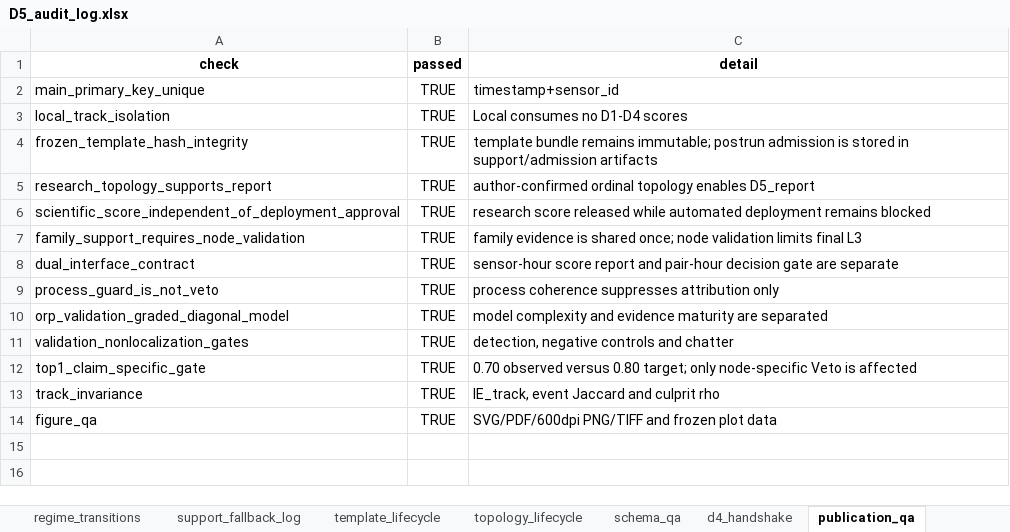
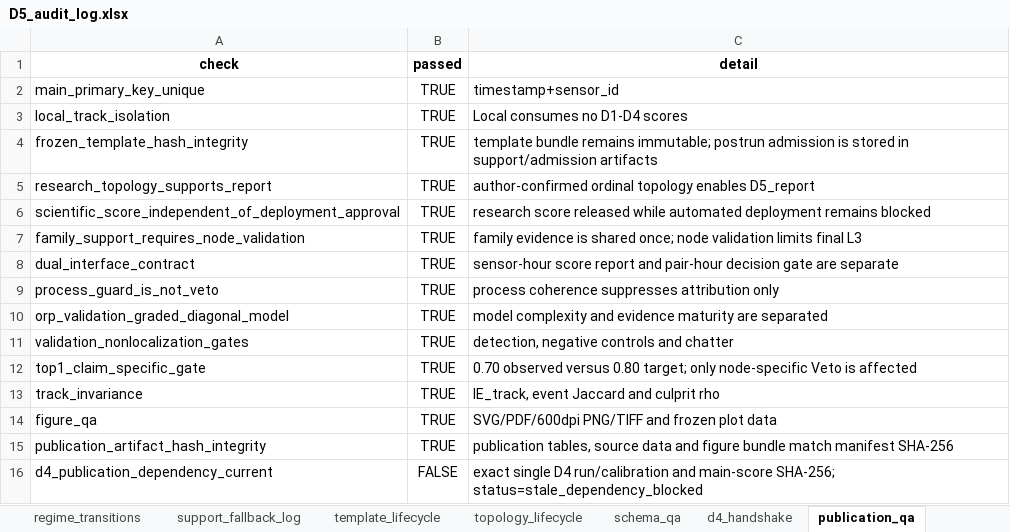
Before and after one commit to muzi-1998/beian_tree, an Excel workbook: Project 1 Data Quality Assessment/D5 Topological Role Consistency and Structural Representativeness/outputs/local/D5_audit_log.xlsx, sheet publication_qa, drawn as a sheet; values as stored, in another font and other column widths than the file's, no borders; the diff names each change by its address in the sheet, - before the commit and + after, or states it on an @@ line.

```diff
--- a/Project 1 Data Quality Assessment/D5 Topological Role Consistency and Structural Representativeness/outputs/local/D5_audit_log.xlsx (sheet publication_qa)
+++ b/Project 1 Data Quality Assessment/D5 Topological Role Consistency and Structural Representativeness/outputs/local/D5_audit_log.xlsx (sheet publication_qa)
+row 15: publication_artifact_hash_integrity | TRUE | publication tables, source data and figure bundle match manifest SHA-256
+row 16: d4_publication_dependency_current | FALSE | exact single D4 run/calibration and main-score SHA-256; status=stale_dependency_blocked
```
Also changed, not shown: sheet release_inventory, Project 1 Data Quality Assessment/D5 Topological Role Consistency and Structural Representativeness/outputs/publication/D5_publication_audit_tables.xlsx, Project 1 Data Quality Assessment/D5 Topological Role Consistency and Structural Representativeness/outputs/publication/FigD5_6_validation_coverage_source_data.xlsx, 55 other files.
